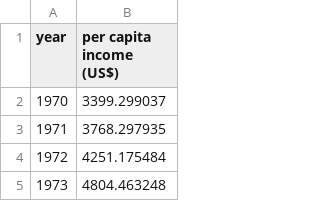
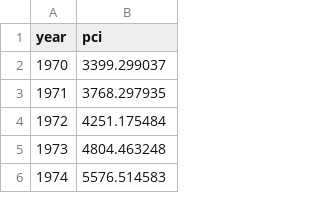
Before and after one commit to rolansy/jupythe, a CSV file: MoLLy/canada_per_capita_income.csv, drawn as a sheet; only a part is shown; the shorter side is filled out with more unchanged rows.

Commit message:
Refactor column name in canada_per_capita_income.csv for brevity

```diff
--- a/MoLLy/canada_per_capita_income.csv
+++ b/MoLLy/canada_per_capita_income.csv
@@ -1,2 +1,2 @@
-year,per capita income (US$)
+year,pci
 1970,3399.299037
```
Also changed, not shown: 1 other file.
